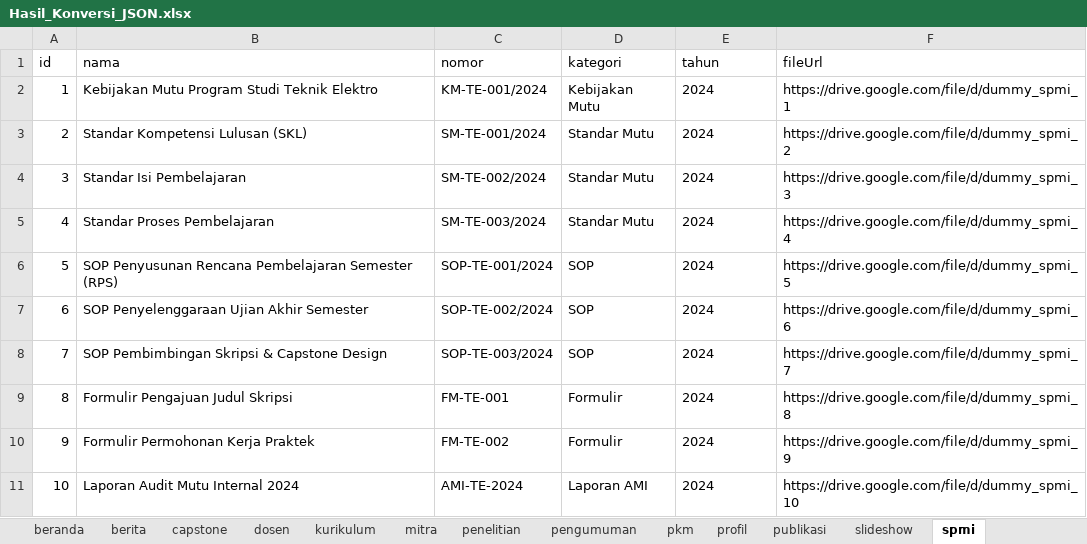
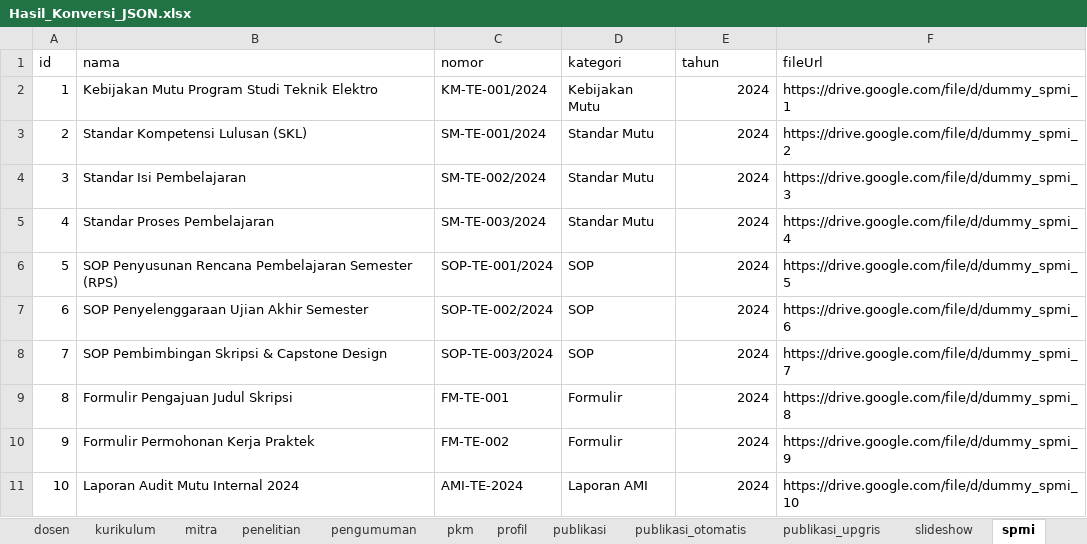
Before and after one commit to imaduddin-stack/webte, an Excel workbook: te-upgris/src/data/dummy/Hasil_Konversi_JSON.xlsx, sheet spmi, drawn as a sheet; values as stored, in another font and other column widths than the file's, no borders; the diff names each change by its address in the sheet, - before the commit and + after, or states it on an @@ line.

```diff
--- a/te-upgris/src/data/dummy/Hasil_Konversi_JSON.xlsx (sheet spmi)
+++ b/te-upgris/src/data/dummy/Hasil_Konversi_JSON.xlsx (sheet spmi)
+sheet tab: publikasi_otomatis
+sheet tab: publikasi_upgris
-E2:E11 alignment: left
+E2:E11 alignment: right
```
Also changed, not shown: sheet publikasi, sheet kurikulum, sheet dosen, sheet penelitian, sheet capstone, sheet pkm, 32 other files.
